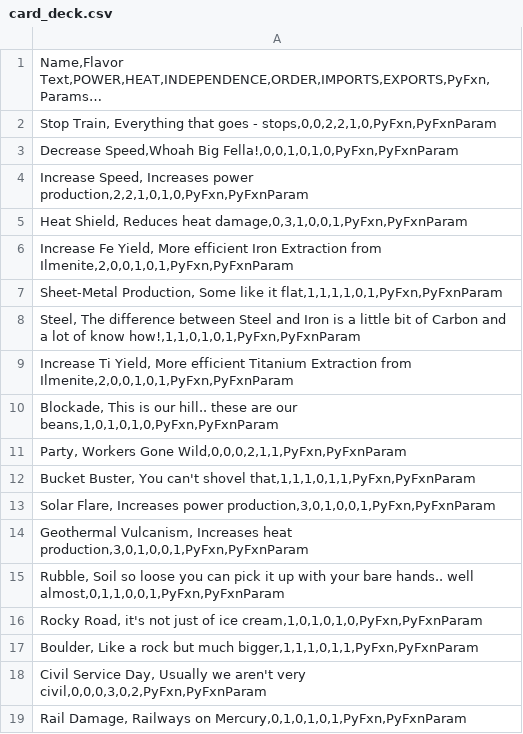
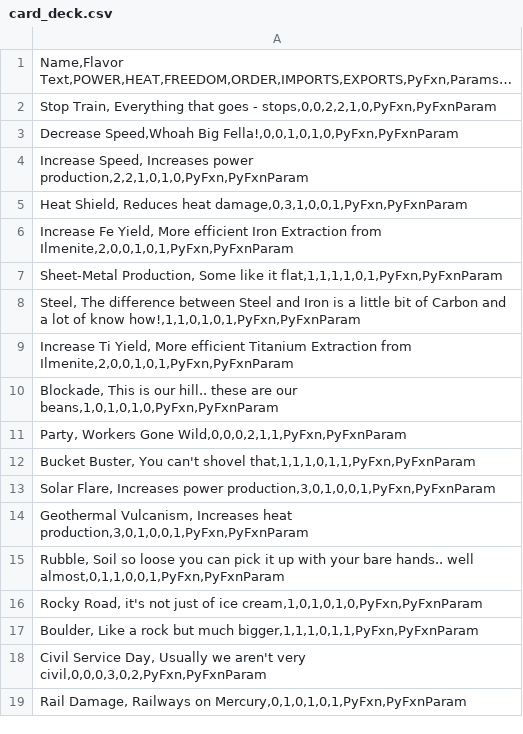
Before and after one commit to qcarver/board_game_sim, a CSV file: card_deck.csv, drawn as a sheet.

```diff
--- a/card_deck.csv
+++ b/card_deck.csv
@@ -1,2 +1,2 @@
-"Name,Flavor Text,POWER,HEAT,INDEPENDENCE,ORDER,IMPORTS,EXPORTS,PyFxn,Params…",
+"Name,Flavor Text,POWER,HEAT,FREEDOM,ORDER,IMPORTS,EXPORTS,PyFxn,Params…",
 "Stop Train, Everything that goes - stops,0,0,2,2,1,0,PyFxn,PyFxnParam",
```
Also changed, not shown: 3 other files.
